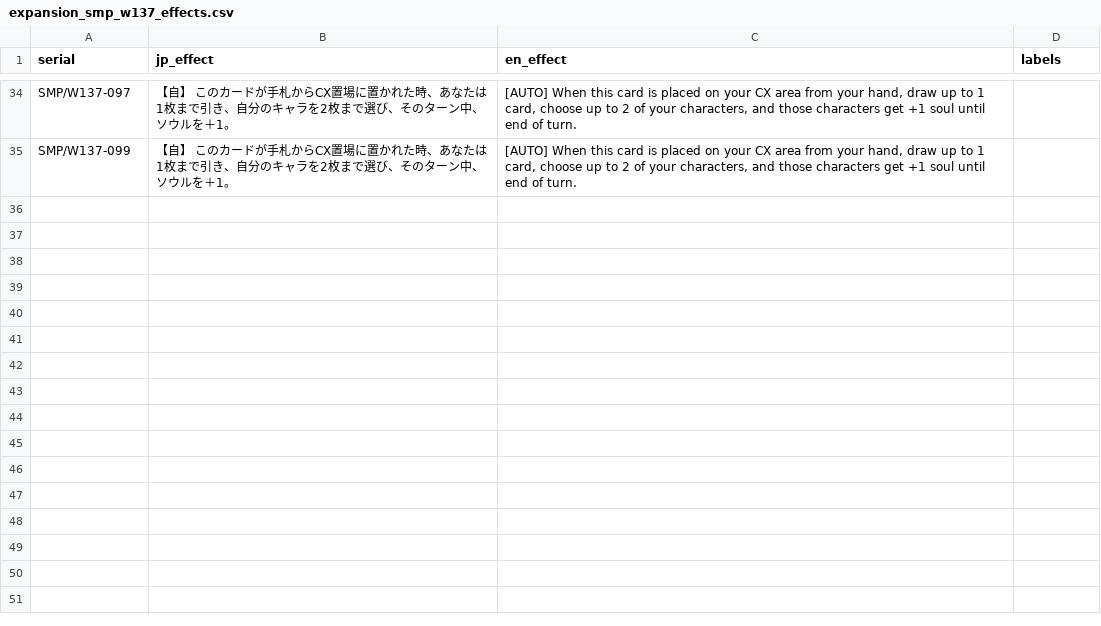
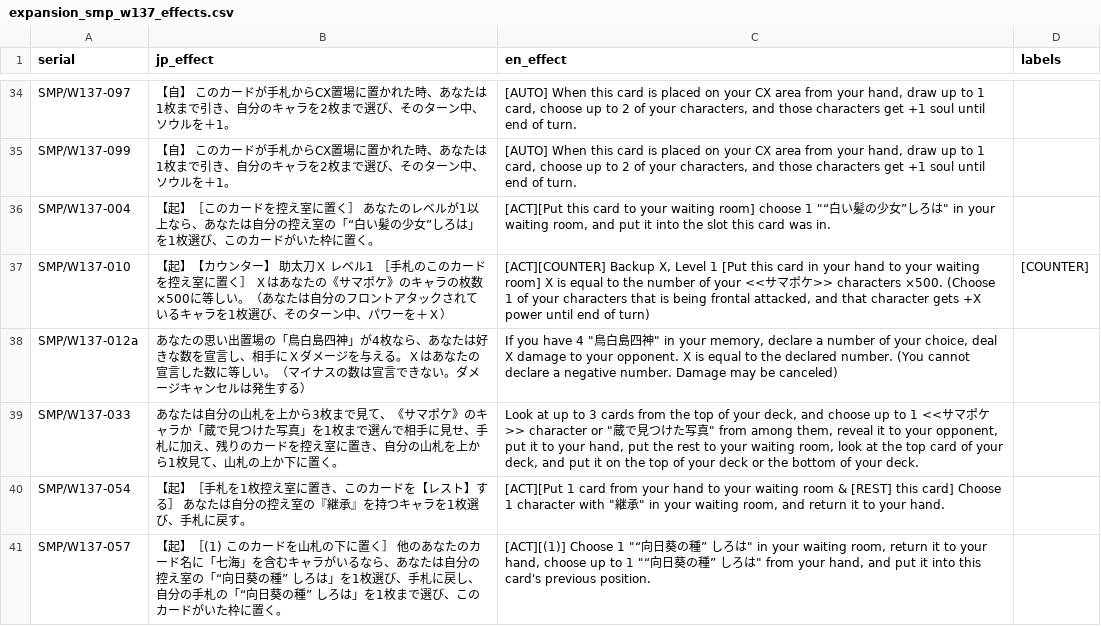
Before and after one commit to ronelm2000/wsmtools, a CSV file: Montage.Weiss.Tools.Test/Resources/Translations/expansion_smp_w137_effects.csv, drawn as a sheet; only a part is shown, gaps mark what is left out; the diff covers the shown part only.

```diff
--- a/Montage.Weiss.Tools.Test/Resources/Translations/expansion_smp_w137_effects.csv
+++ b/Montage.Weiss.Tools.Test/Resources/Translations/expansion_smp_w137_effects.csv
@@ -35 +35,7 @@ SMP/W137-097,【自】 このカードが手札からCX置場に置かれた時
 SMP/W137-099,【自】 このカードが手札からCX置場に置かれた時、あなたは1枚まで引き、自分のキャラを2枚まで選び、そのターン中、ソウルを＋1。,"[AUTO] When this card is placed on your CX area from your hand, draw up to 1 card, choose up to 2 of your characters, and those characters get +1 soul until end of turn.",
+SMP/W137-004,【起】［このカードを控え室に置く］ あなたのレベルが1以上なら、あなたは自分の控え室の「“白い髪の少女”しろは」を1枚選び、このカードがいた枠に置く。,"[ACT][Put this card to your waiting room] choose 1 ""“白い髪の少女”しろは"" in your waiting room, and put it into the slot this card was in.",
+SMP/W137-010,【起】【カウンター】 助太刀Ｘ レベル1 ［手札のこのカードを控え室に置く］ Ｘはあなたの《サマポケ》のキャラの枚数×500に等しい。（あなたは自分のフロントアタックされているキャラを1枚選び、そのターン中、パワーを＋Ｘ）,"[ACT][COUNTER] Backup X, Level 1 [Put this card in your hand to your waiting room] X is equal to the number of your <<サマポケ>> characters ×500. (Choose 1 of your characters that is being frontal attacked, and that character gets +X power until end of turn)",[COUNTER]
+SMP/W137-012a,あなたの思い出置場の「鳥白島四神」が4枚なら、あなたは好きな数を宣言し、相手にＸダメージを与える。Ｘはあなたの宣言した数に等しい。（マイナスの数は宣言できない。ダメージキャンセルは発生する）,"If you have 4 ""鳥白島四神"" in your memory, declare a number of your choice, deal X damage to your opponent. X is equal to the declared number. (You cannot declare a negative number. Damage may be canceled)",
+SMP/W137-033,あなたは自分の山札を上から3枚まで見て、《サマポケ》のキャラか「蔵で見つけた写真」を1枚まで選んで相手に見せ、手札に加え、残りのカードを控え室に置き、自分の山札を上から1枚見て、山札の上か下に置く。,"Look at up to 3 cards from the top of your deck, and choose up to 1 <<サマポケ>> character or ""蔵で見つけた写真"" from among them, reveal it to your opponent, put it to your hand, put the rest to your waiting room, look at the top card of your deck, and put it on the top of your deck or the bottom of your deck.",
+SMP/W137-054,【起】［手札を1枚控え室に置き、このカードを【レスト】する］ あなたは自分の控え室の『継承』を持つキャラを1枚選び、手札に戻す。,"[ACT][Put 1 card from your hand to your waiting room & [REST] this card] Choose 1 character with ""継承"" in your waiting room, and return it to your hand.",
+SMP/W137-057,【起】［(1) このカードを山札の下に置く］ 他のあなたのカード名に「七海」を含むキャラがいるなら、あなたは自分の控え室の「“向日葵の種” しろは」を1枚選び、手札に戻し、自分の手札の「“向日葵の種” しろは」を1枚まで選び、このカードがいた枠に置く。,"[ACT][(1)] Choose 1 ""“向日葵の種” しろは"" in your waiting room, return it to your hand, choose up to 1 ""“向日葵の種” しろは"" from your hand, and put it into this card's previous position.",
```
Also changed, not shown: 5 added rows and 1 edited cell elsewhere in this file.
